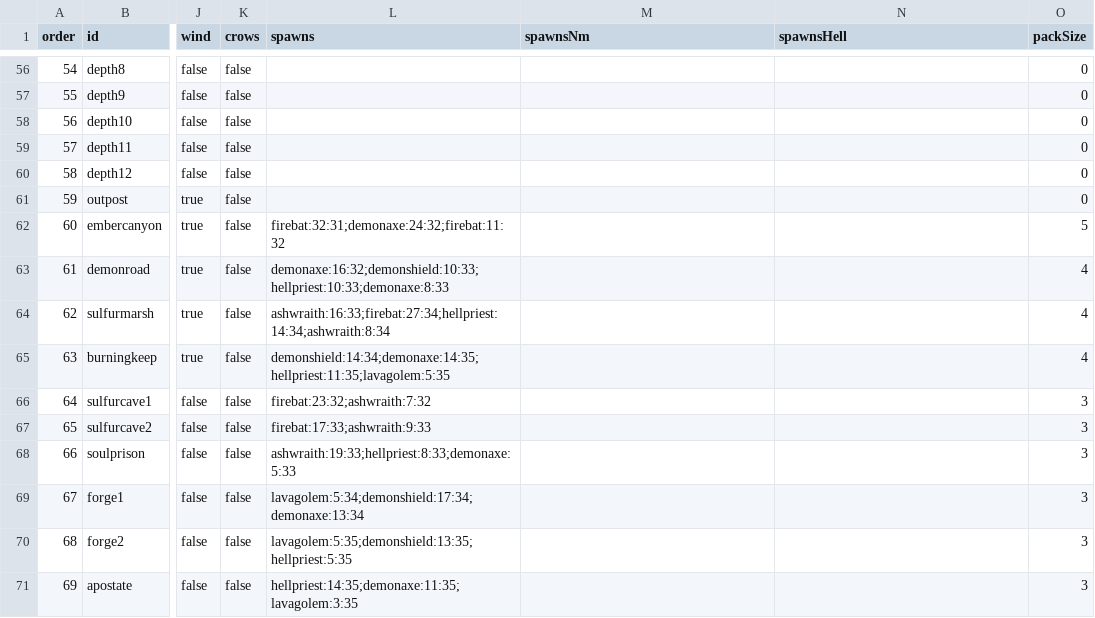
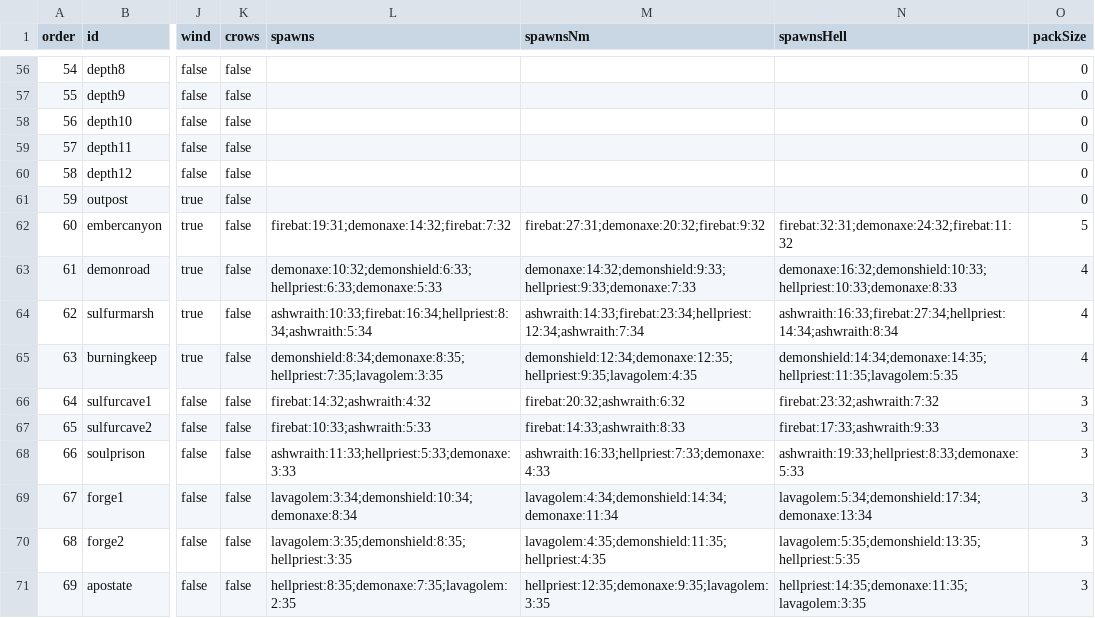
Before and after one commit to mogoshop/catch-and-keep, a CSV file: data/maps.csv, drawn as a sheet; only a part is shown, gaps mark what is left out; the diff covers the shown part only; the diff names each change by its address in the sheet, - before the commit and + after, or states it on an @@ line.

```diff
--- a/data/maps.csv
+++ b/data/maps.csv
-L62 (spawns): firebat:32:31;demonaxe:24:32;firebat:11:32
+L62 (spawns): firebat:19:31;demonaxe:14:32;firebat:7:32
-M62 (spawnsNm): (empty)
+M62 (spawnsNm): firebat:27:31;demonaxe:20:32;firebat:9:32
-N62 (spawnsHell): (empty)
+N62 (spawnsHell): firebat:32:31;demonaxe:24:32;firebat:11:32
-L63 (spawns): demonaxe:16:32;demonshield:10:33;hellpriest:10:33;demonaxe:8:33
+L63 (spawns): demonaxe:10:32;demonshield:6:33;hellpriest:6:33;demonaxe:5:33
-M63 (spawnsNm): (empty)
+M63 (spawnsNm): demonaxe:14:32;demonshield:9:33;hellpriest:9:33;demonaxe:7:33
-N63 (spawnsHell): (empty)
+N63 (spawnsHell): demonaxe:16:32;demonshield:10:33;hellpriest:10:33;demonaxe:8:33
-L64 (spawns): ashwraith:16:33;firebat:27:34;hellpriest:14:34;ashwraith:8:34
+L64 (spawns): ashwraith:10:33;firebat:16:34;hellpriest:8:34;ashwraith:5:34
-M64 (spawnsNm): (empty)
+M64 (spawnsNm): ashwraith:14:33;firebat:23:34;hellpriest:12:34;ashwraith:7:34
-N64 (spawnsHell): (empty)
+N64 (spawnsHell): ashwraith:16:33;firebat:27:34;hellpriest:14:34;ashwraith:8:34
-L65 (spawns): demonshield:14:34;demonaxe:14:35;hellpriest:11:35;lavagolem:5:35
+L65 (spawns): demonshield:8:34;demonaxe:8:35;hellpriest:7:35;lavagolem:3:35
-M65 (spawnsNm): (empty)
+M65 (spawnsNm): demonshield:12:34;demonaxe:12:35;hellpriest:9:35;lavagolem:4:35
-N65 (spawnsHell): (empty)
+N65 (spawnsHell): demonshield:14:34;demonaxe:14:35;hellpriest:11:35;lavagolem:5:35
-L66 (spawns): firebat:23:32;ashwraith:7:32
+L66 (spawns): firebat:14:32;ashwraith:4:32
-M66 (spawnsNm): (empty)
+M66 (spawnsNm): firebat:20:32;ashwraith:6:32
-N66 (spawnsHell): (empty)
+N66 (spawnsHell): firebat:23:32;ashwraith:7:32
-L67 (spawns): firebat:17:33;ashwraith:9:33
+L67 (spawns): firebat:10:33;ashwraith:5:33
-M67 (spawnsNm): (empty)
+M67 (spawnsNm): firebat:14:33;ashwraith:8:33
-N67 (spawnsHell): (empty)
+N67 (spawnsHell): firebat:17:33;ashwraith:9:33
-L68 (spawns): ashwraith:19:33;hellpriest:8:33;demonaxe:5:33
+L68 (spawns): ashwraith:11:33;hellpriest:5:33;demonaxe:3:33
-M68 (spawnsNm): (empty)
+M68 (spawnsNm): ashwraith:16:33;hellpriest:7:33;demonaxe:4:33
-N68 (spawnsHell): (empty)
+N68 (spawnsHell): ashwraith:19:33;hellpriest:8:33;demonaxe:5:33
-L69 (spawns): lavagolem:5:34;demonshield:17:34;demonaxe:13:34
+L69 (spawns): lavagolem:3:34;demonshield:10:34;demonaxe:8:34
-M69 (spawnsNm): (empty)
+M69 (spawnsNm): lavagolem:4:34;demonshield:14:34;demonaxe:11:34
-N69 (spawnsHell): (empty)
+N69 (spawnsHell): lavagolem:5:34;demonshield:17:34;demonaxe:13:34
-L70 (spawns): lavagolem:5:35;demonshield:13:35;hellpriest:5:35
+L70 (spawns): lavagolem:3:35;demonshield:8:35;hellpriest:3:35
-M70 (spawnsNm): (empty)
+M70 (spawnsNm): lavagolem:4:35;demonshield:11:35;hellpriest:4:35
-N70 (spawnsHell): (empty)
+N70 (spawnsHell): lavagolem:5:35;demonshield:13:35;hellpriest:5:35
-L71 (spawns): hellpriest:14:35;demonaxe:11:35;lavagolem:3:35
+L71 (spawns): hellpriest:8:35;demonaxe:7:35;lavagolem:2:35
-M71 (spawnsNm): (empty)
+M71 (spawnsNm): hellpriest:12:35;demonaxe:9:35;lavagolem:3:35
-N71 (spawnsHell): (empty)
+N71 (spawnsHell): hellpriest:14:35;demonaxe:11:35;lavagolem:3:35
```
Also changed, not shown: 131 edited cells elsewhere in this file, data/config.csv, 11 other files.
